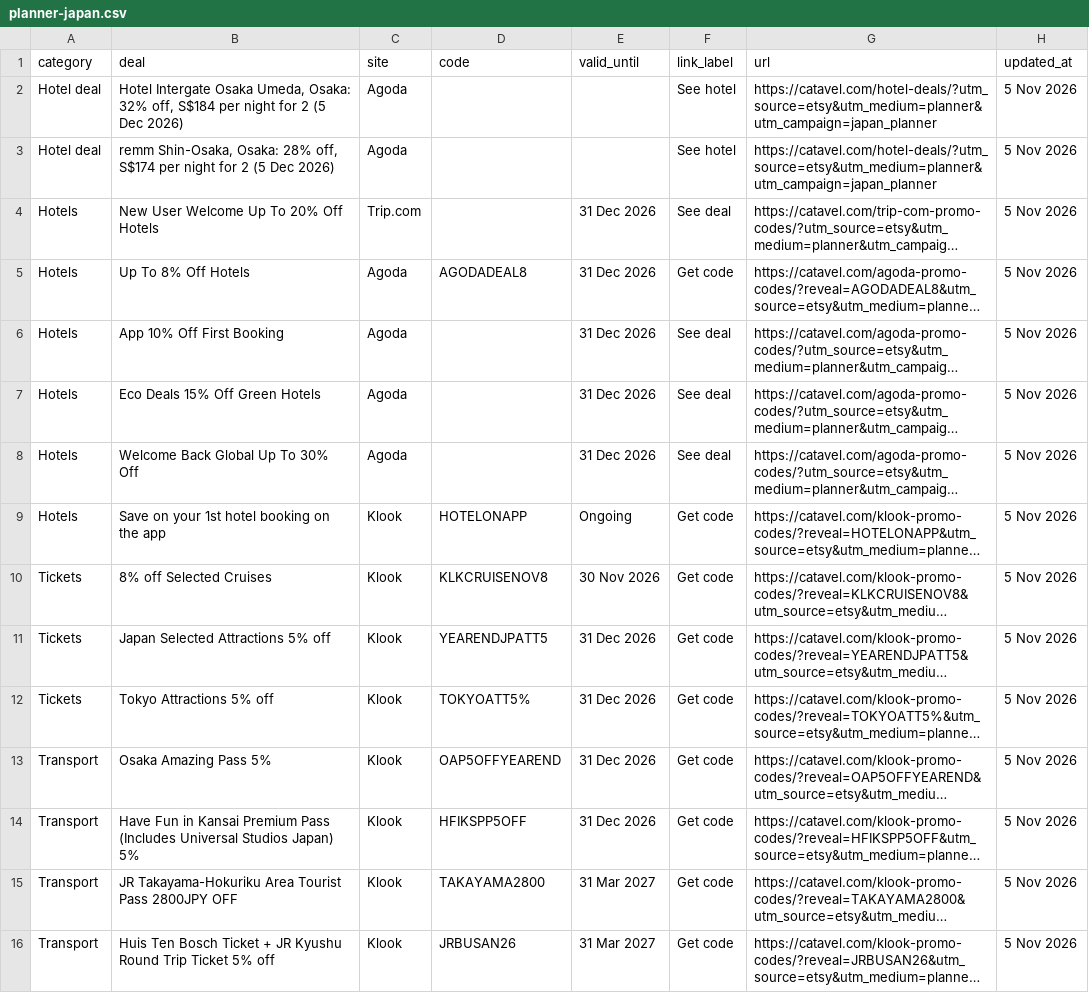
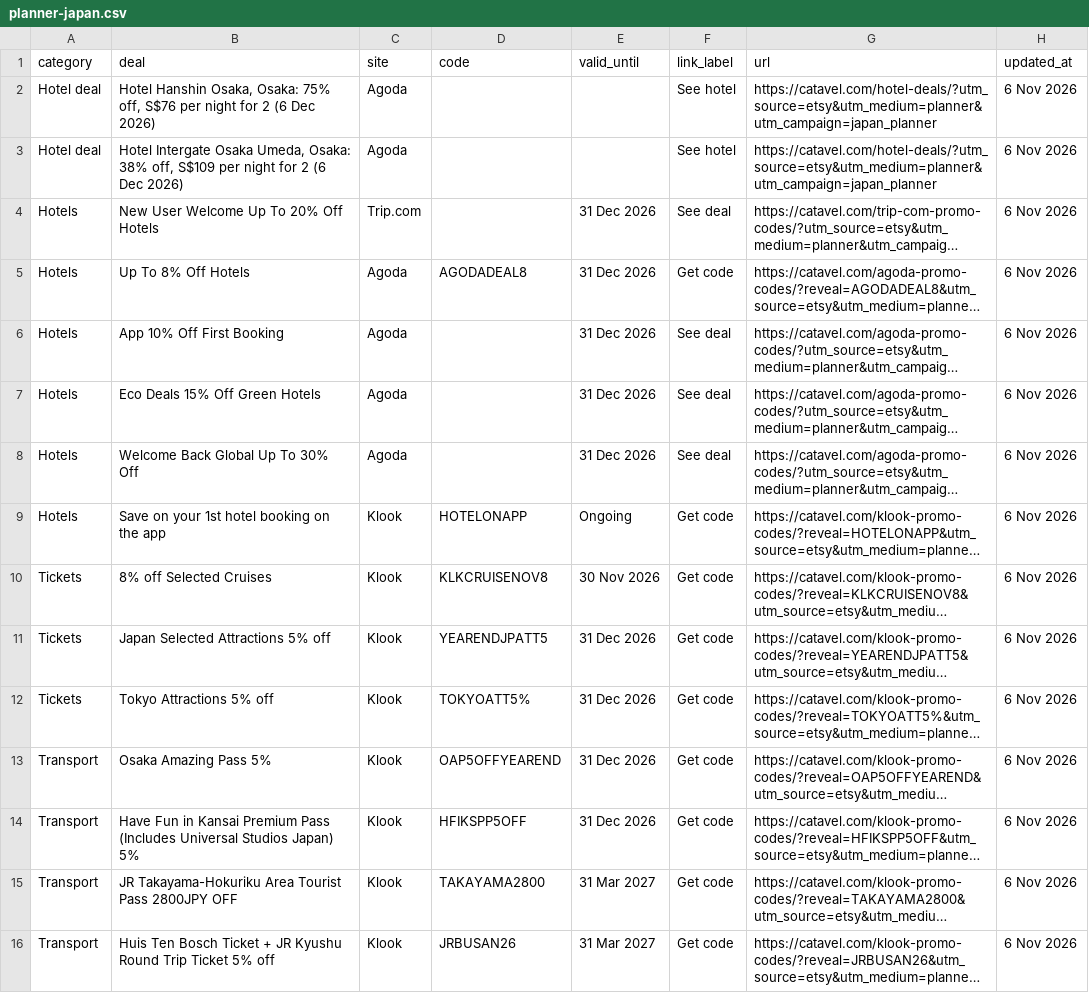
Before and after one commit to catavel/Catavel, a CSV file: feeds/planner-japan.csv, drawn as a sheet; long unchanged cells end in …; the diff names each change by its address in the sheet, - before the commit and + after, or states it on an @@ line.

Commit message:
chore: update planner feed japan [2026-11-06]

```diff
--- a/feeds/planner-japan.csv
+++ b/feeds/planner-japan.csv
-B2 (deal): Hotel Intergate Osaka Umeda, Osaka: 32% off, S$184 per night for 2 (5 Dec 2026)
+B2 (deal): Hotel Hanshin Osaka, Osaka: 75% off, S$76 per night for 2 (6 Dec 2026)
-H2:H16 (updated_at): 5 Nov 2026
+H2:H16 (updated_at): 6 Nov 2026
-B3 (deal): remm Shin-Osaka, Osaka: 28% off, S$174 per night for 2 (5 Dec 2026)
+B3 (deal): Hotel Intergate Osaka Umeda, Osaka: 38% off, S$109 per night for 2 (6 Dec 2026)
```
